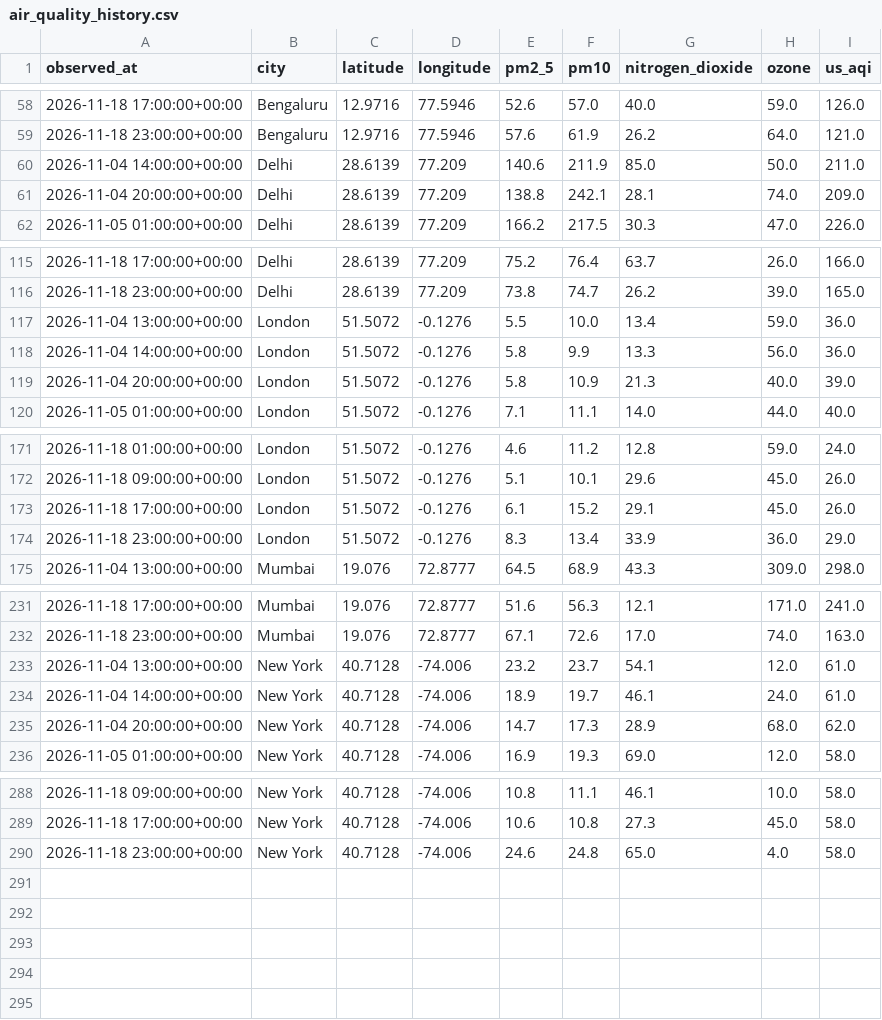
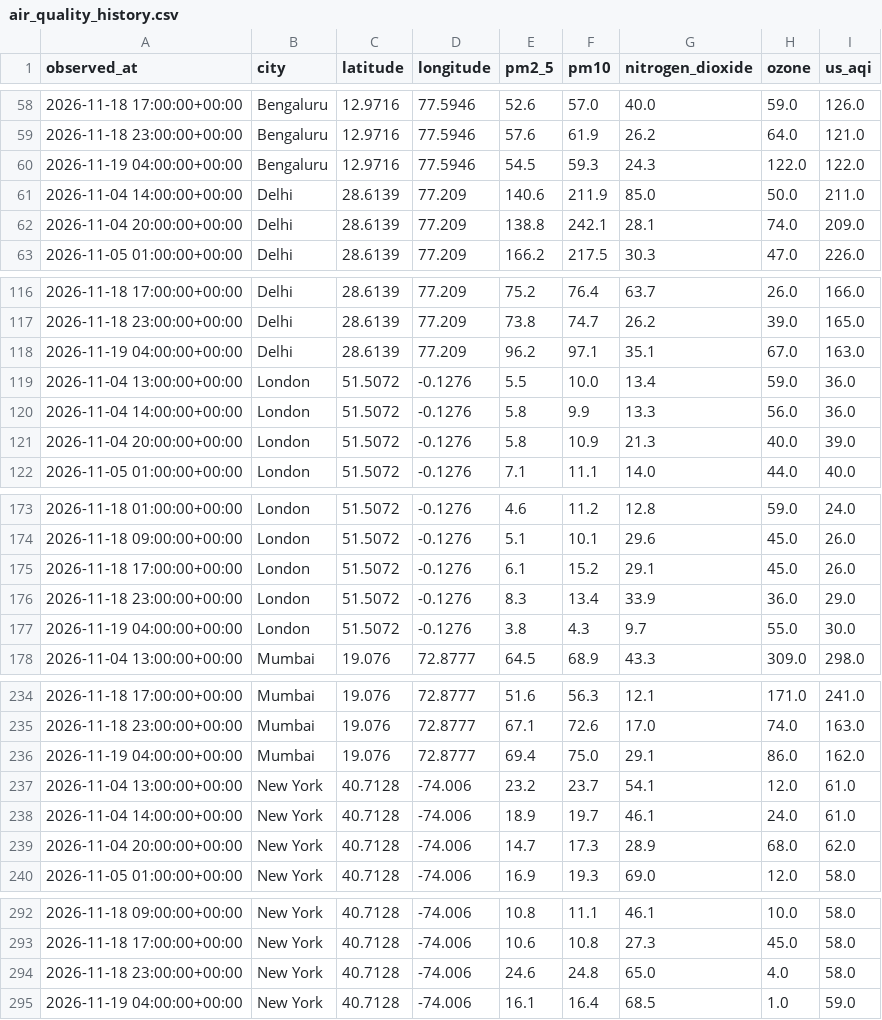
Before and after one commit to amokshagna/big-data-visualization-project, a CSV file: data/air_quality_history.csv, drawn as a sheet; only a part is shown, gaps mark what is left out.

Commit message:
Update live air quality history

```diff
--- a/data/air_quality_history.csv
+++ b/data/air_quality_history.csv
@@ -59,2 +59,3 @@ observed_at,city,latitude,longitude,pm2_5,pm10,nitrogen_dioxide,ozone,us_aqi
 2026-11-18 23:00:00+00:00,Bengaluru,12.9716,77.5946,57.6,61.9,26.2,64.0,121.0
+2026-11-19 04:00:00+00:00,Bengaluru,12.9716,77.5946,54.5,59.3,24.3,122.0,122.0
 2026-11-04 14:00:00+00:00,Delhi,28.6139,77.209,140.6,211.9,85.0,50.0,211.0
@@ -116,2 +117,3 @@ observed_at,city,latitude,longitude,pm2_5,pm10,nitrogen_dioxide,ozone,us_aqi
 2026-11-18 23:00:00+00:00,Delhi,28.6139,77.209,73.8,74.7,26.2,39.0,165.0
+2026-11-19 04:00:00+00:00,Delhi,28.6139,77.209,96.2,97.1,35.1,67.0,163.0
 2026-11-04 13:00:00+00:00,London,51.5072,-0.1276,5.5,10.0,13.4,59.0,36.0
@@ -174,2 +176,3 @@ observed_at,city,latitude,longitude,pm2_5,pm10,nitrogen_dioxide,ozone,us_aqi
 2026-11-18 23:00:00+00:00,London,51.5072,-0.1276,8.3,13.4,33.9,36.0,29.0
+2026-11-19 04:00:00+00:00,London,51.5072,-0.1276,3.8,4.3,9.7,55.0,30.0
 2026-11-04 13:00:00+00:00,Mumbai,19.076,72.8777,64.5,68.9,43.3,309.0,298.0
@@ -232,2 +235,3 @@ observed_at,city,latitude,longitude,pm2_5,pm10,nitrogen_dioxide,ozone,us_aqi
 2026-11-18 23:00:00+00:00,Mumbai,19.076,72.8777,67.1,72.6,17.0,74.0,163.0
+2026-11-19 04:00:00+00:00,Mumbai,19.076,72.8777,69.4,75.0,29.1,86.0,162.0
 2026-11-04 13:00:00+00:00,New York,40.7128,-74.006,23.2,23.7,54.1,12.0,61.0
@@ -290 +294,2 @@ observed_at,city,latitude,longitude,pm2_5,pm10,nitrogen_dioxide,ozone,us_aqi
 2026-11-18 23:00:00+00:00,New York,40.7128,-74.006,24.6,24.8,65.0,4.0,58.0
+2026-11-19 04:00:00+00:00,New York,40.7128,-74.006,16.1,16.4,68.5,1.0,59.0
```
